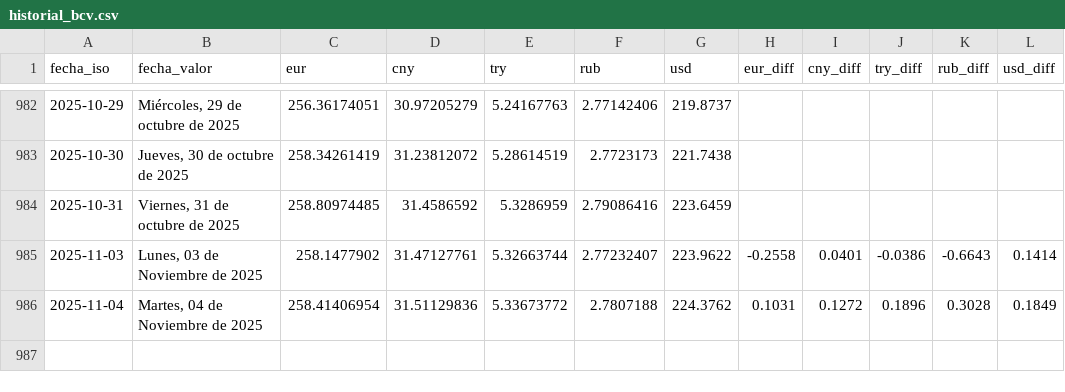
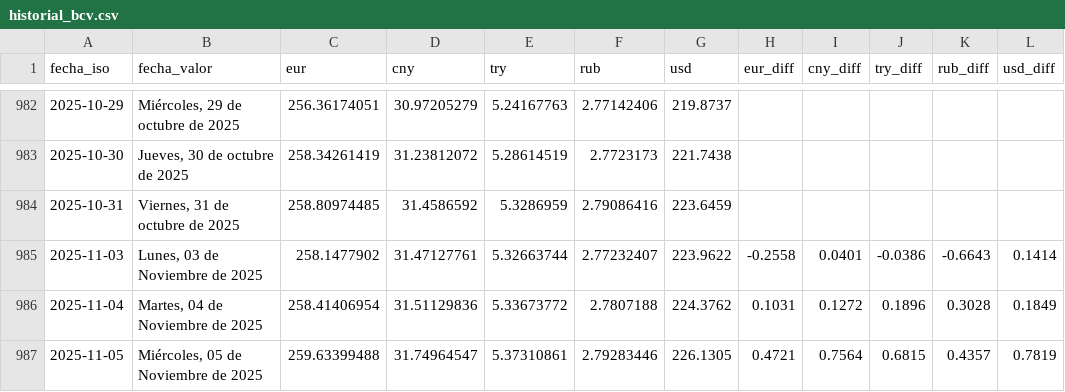
Before and after one commit to ESuarezPeraza/API-BCV, a CSV file: historial_bcv.csv, drawn as a sheet; only a part is shown, gaps mark what is left out; the diff names each change by its address in the sheet, - before the commit and + after, or states it on an @@ line.

Commit message:
Actualización automática de tasa BCV

```diff
--- a/historial_bcv.csv
+++ b/historial_bcv.csv
+row 987: 2025-11-05 | Miércoles, 05 de Noviembre de 2025 | 259.63399488 | 31.74964547 | 5.37310861 | 2.79283446 | 226.1305 | 0.4721 | 0.7564 | 0.6815 | 0.4357 | 0.7819
```
